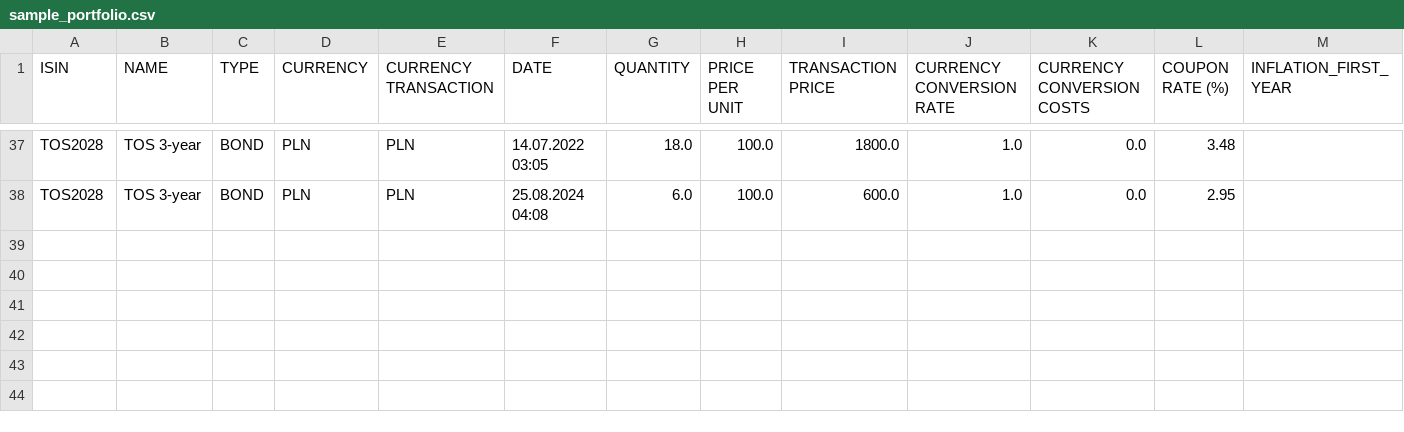
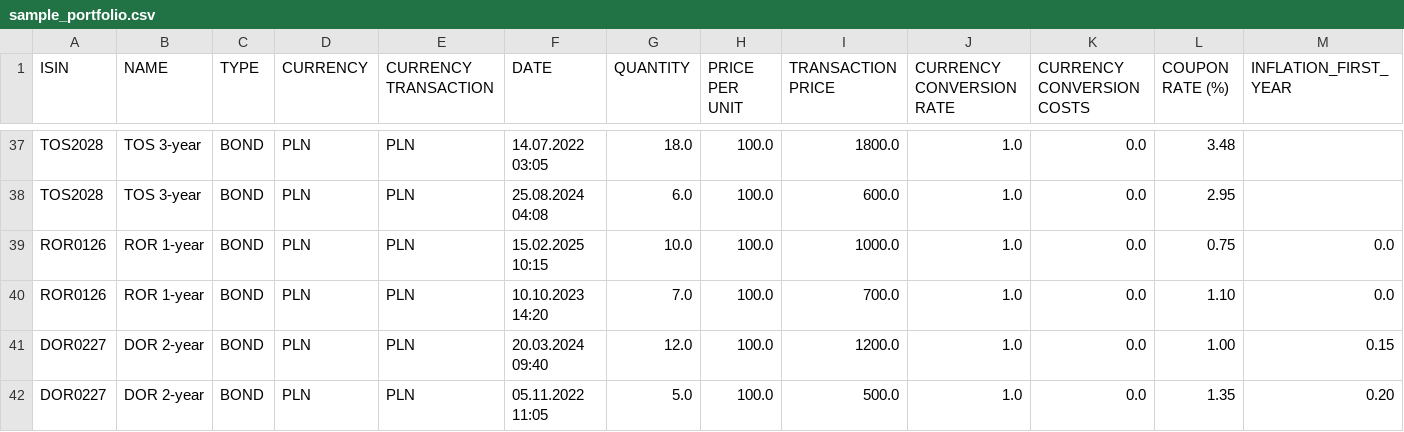
Before and after one commit to Mateusz1645/Financial-Markets-API, a CSV file: sample_portfolio.csv, drawn as a sheet; only a part is shown, gaps mark what is left out.

Commit message:
working version of dor, ror need to check if the value is correct

```diff
--- a/sample_portfolio.csv
+++ b/sample_portfolio.csv
@@ -38 +38,5 @@ TOS2028,TOS 3-year,BOND,PLN,PLN,14.07.2022 03:05,18.0,100.0,1800.0,1.0,0.0,3.48,
 TOS2028,TOS 3-year,BOND,PLN,PLN,25.08.2024 04:08,6.0,100.0,600.0,1.0,0.0,2.95,
+ROR0126,ROR 1-year,BOND,PLN,PLN,15.02.2025 10:15,10.0,100.0,1000.0,1.0,0.0,0.75,0.0
+ROR0126,ROR 1-year,BOND,PLN,PLN,10.10.2023 14:20,7.0,100.0,700.0,1.0,0.0,1.10,0.0
+DOR0227,DOR 2-year,BOND,PLN,PLN,20.03.2024 09:40,12.0,100.0,1200.0,1.0,0.0,1.00,0.15
+DOR0227,DOR 2-year,BOND,PLN,PLN,05.11.2022 11:05,5.0,100.0,500.0,1.0,0.0,1.35,0.20
```
Also changed, not shown: 3 other files.
